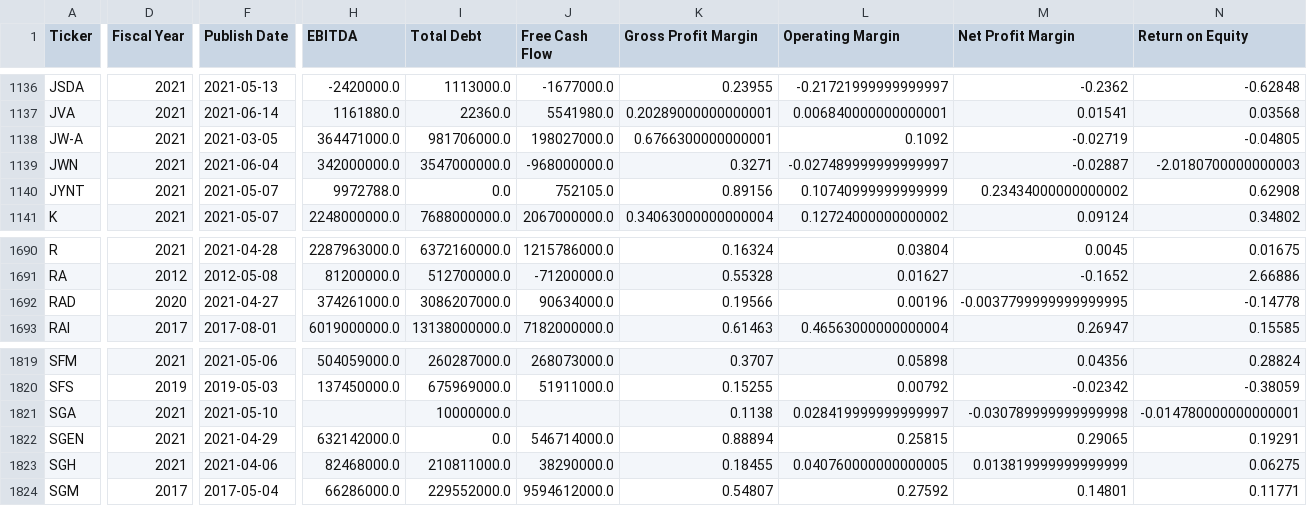
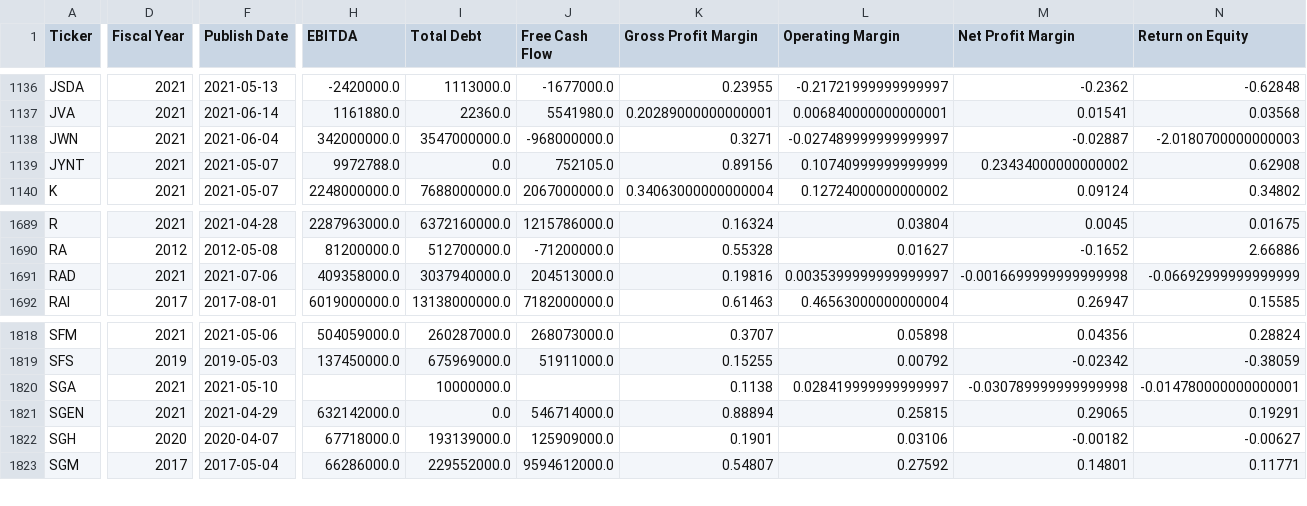
Before and after one commit to gardnmi/valuation-dashboard, a CSV file: data/general_fundamental_derived.csv, drawn as a sheet; only a part is shown, gaps mark what is left out; removed rows and columns are numbered as before the commit, all else as after; rows hold the shown columns only; the diff covers the shown part only; the diff names each change by its address in the sheet, - before the commit and + after, or states it on an @@ line.

```diff
--- a/data/general_fundamental_derived.csv
+++ b/data/general_fundamental_derived.csv
-row 1138: JW-A | 2021 | 2021-03-05 | 364471000.0 | 981706000.0 | 198027000.0 | 0.6766300000000001 | 0.1092 | -0.02719 | -0.04805
-D1691 (Fiscal Year): 2020
+D1691 (Fiscal Year): 2021
-F1691 (Publish Date): 2021-04-27
+F1691 (Publish Date): 2021-07-06
-H1691 (EBITDA): 374261000.0
+H1691 (EBITDA): 409358000.0
-I1691 (Total Debt): 3086207000.0
+I1691 (Total Debt): 3037940000.0
-J1691 (Free Cash Flow): 90634000.0
+J1691 (Free Cash Flow): 204513000.0
-K1691 (Gross Profit Margin): 0.19566
+K1691 (Gross Profit Margin): 0.19816
-L1691 (Operating Margin): 0.00196
+L1691 (Operating Margin): 0.0035399999999999997
-M1691 (Net Profit Margin): -0.0037799999999999995
+M1691 (Net Profit Margin): -0.0016699999999999998
-N1691 (Return on Equity): -0.14778
+N1691 (Return on Equity): -0.06692999999999999
-D1822 (Fiscal Year): 2021
+D1822 (Fiscal Year): 2020
-F1822 (Publish Date): 2021-04-06
+F1822 (Publish Date): 2020-04-07
-H1822 (EBITDA): 82468000.0
+H1822 (EBITDA): 67718000.0
-I1822 (Total Debt): 210811000.0
+I1822 (Total Debt): 193139000.0
-J1822 (Free Cash Flow): 38290000.0
+J1822 (Free Cash Flow): 125909000.0
-K1822 (Gross Profit Margin): 0.18455
+K1822 (Gross Profit Margin): 0.1901
-L1822 (Operating Margin): 0.040760000000000005
+L1822 (Operating Margin): 0.03106
-M1822 (Net Profit Margin): 0.013819999999999999
+M1822 (Net Profit Margin): -0.00182
-N1822 (Return on Equity): 0.06275
+N1822 (Return on Equity): -0.00627
```
Also changed, not shown: 24 edited cells elsewhere in this file, data/general_balance.csv, data/general_income.csv, 12 other files.
